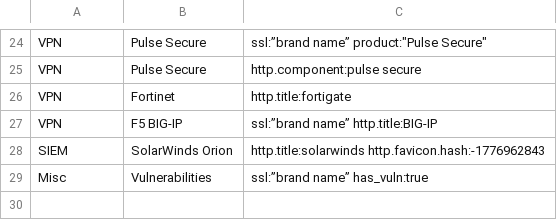
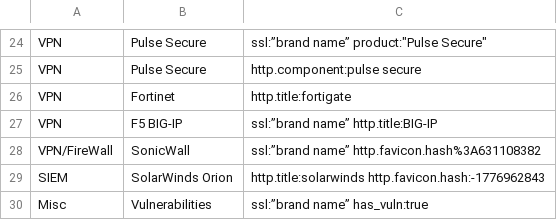
Before and after one commit to BushidoUK/OSINT-SearchOperators, a CSV file: ShodanQueries.csv, drawn as a sheet; only a part is shown, gaps mark what is left out; the diff names each change by its address in the sheet, - before the commit and + after, or states it on an @@ line.

Commit message:
Update ShodanQueries.csv

```diff
--- a/ShodanQueries.csv
+++ b/ShodanQueries.csv
+row 28: VPN/FireWall | SonicWall | ssl:”brand name” http.favicon.hash%3A631108382
```
